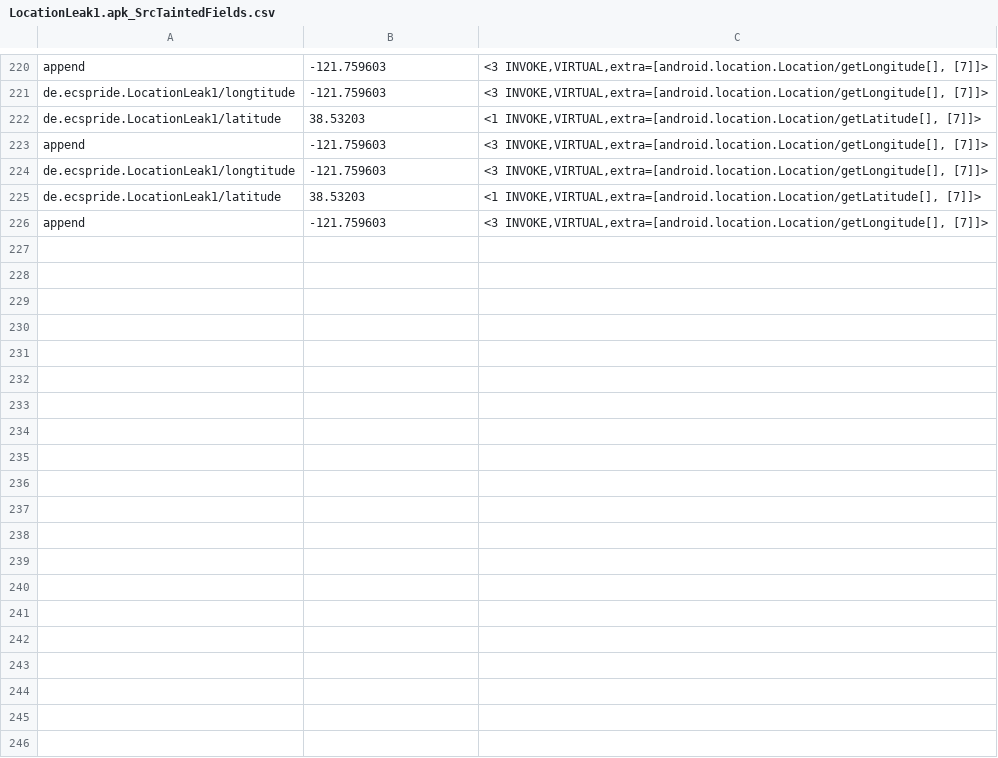
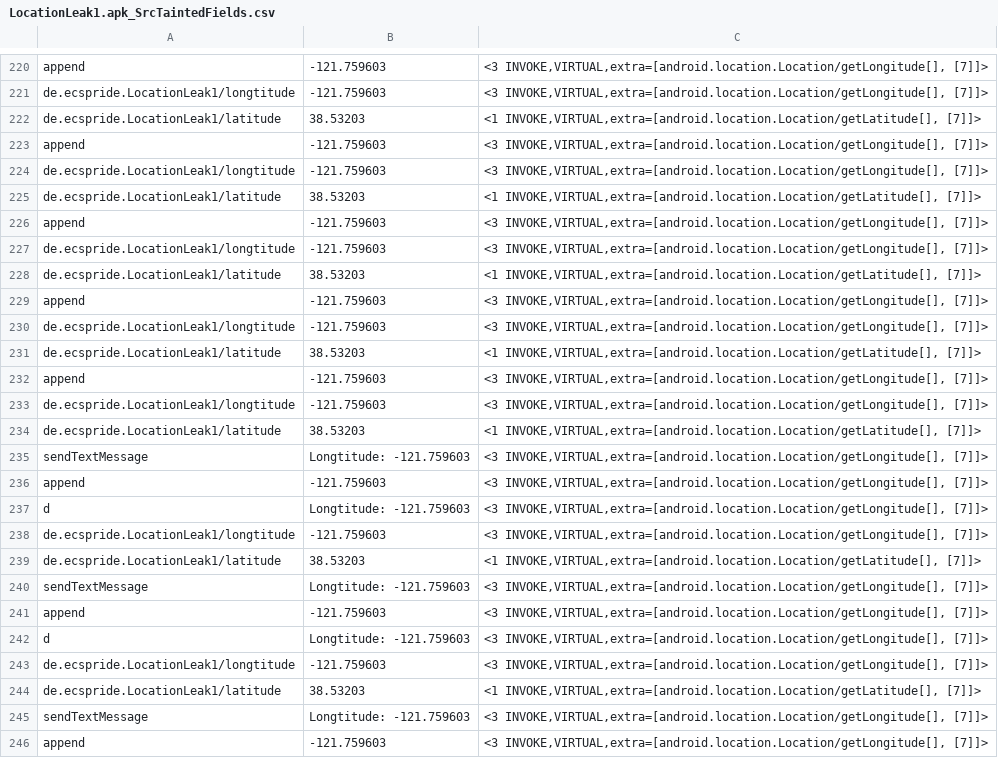
Before and after one commit to pmlab-ucd/NetSemantic-DVM, a CSV file: output/LocationLeak1.apk/LocationLeak1.apk_SrcTaintedFields.csv, drawn as a sheet; only a part is shown, gaps mark what is left out; the diff covers the shown part only; the diff names each change by its address in the sheet, - before the commit and + after, or states it on an @@ line.

Commit message:
rm invokeButUnknownRet; StringFormatter1

```diff
--- a/output/LocationLeak1.apk/LocationLeak1.apk_SrcTaintedFields.csv
+++ b/output/LocationLeak1.apk/LocationLeak1.apk_SrcTaintedFields.csv
+row 227: de.ecspride.LocationLeak1/longtitude | -121.759603 | <3 INVOKE,VIRTUAL,extra=[android.location.Location/getLongitude[], [7]]>
+row 228: de.ecspride.LocationLeak1/latitude | 38.53203 | <1 INVOKE,VIRTUAL,extra=[android.location.Location/getLatitude[], [7]]>
+row 229: append | -121.759603 | <3 INVOKE,VIRTUAL,extra=[android.location.Location/getLongitude[], [7]]>
+row 230: de.ecspride.LocationLeak1/longtitude | -121.759603 | <3 INVOKE,VIRTUAL,extra=[android.location.Location/getLongitude[], [7]]>
+row 231: de.ecspride.LocationLeak1/latitude | 38.53203 | <1 INVOKE,VIRTUAL,extra=[android.location.Location/getLatitude[], [7]]>
+row 232: append | -121.759603 | <3 INVOKE,VIRTUAL,extra=[android.location.Location/getLongitude[], [7]]>
+row 233: de.ecspride.LocationLeak1/longtitude | -121.759603 | <3 INVOKE,VIRTUAL,extra=[android.location.Location/getLongitude[], [7]]>
+row 234: de.ecspride.LocationLeak1/latitude | 38.53203 | <1 INVOKE,VIRTUAL,extra=[android.location.Location/getLatitude[], [7]]>
+row 235: sendTextMessage | Longtitude: -121.759603 | <3 INVOKE,VIRTUAL,extra=[android.location.Location/getLongitude[], [7]]>
+row 236: append | -121.759603 | <3 INVOKE,VIRTUAL,extra=[android.location.Location/getLongitude[], [7]]>
+row 237: d | Longtitude: -121.759603 | <3 INVOKE,VIRTUAL,extra=[android.location.Location/getLongitude[], [7]]>
+row 238: de.ecspride.LocationLeak1/longtitude | -121.759603 | <3 INVOKE,VIRTUAL,extra=[android.location.Location/getLongitude[], [7]]>
+row 239: de.ecspride.LocationLeak1/latitude | 38.53203 | <1 INVOKE,VIRTUAL,extra=[android.location.Location/getLatitude[], [7]]>
+row 240: sendTextMessage | Longtitude: -121.759603 | <3 INVOKE,VIRTUAL,extra=[android.location.Location/getLongitude[], [7]]>
+row 241: append | -121.759603 | <3 INVOKE,VIRTUAL,extra=[android.location.Location/getLongitude[], [7]]>
+row 242: d | Longtitude: -121.759603 | <3 INVOKE,VIRTUAL,extra=[android.location.Location/getLongitude[], [7]]>
+row 243: de.ecspride.LocationLeak1/longtitude | -121.759603 | <3 INVOKE,VIRTUAL,extra=[android.location.Location/getLongitude[], [7]]>
+row 244: de.ecspride.LocationLeak1/latitude | 38.53203 | <1 INVOKE,VIRTUAL,extra=[android.location.Location/getLatitude[], [7]]>
+row 245: sendTextMessage | Longtitude: -121.759603 | <3 INVOKE,VIRTUAL,extra=[android.location.Location/getLongitude[], [7]]>
+row 246: append | -121.759603 | <3 INVOKE,VIRTUAL,extra=[android.location.Location/getLongitude[], [7]]>
```
Also changed, not shown: 26 added rows elsewhere in this file, output/Button2.apk/Button2.apk_SrcTaintedFields.csv, output/Button5.apk/Button5.apk_SrcTaintedFields.csv, 31 other files.
